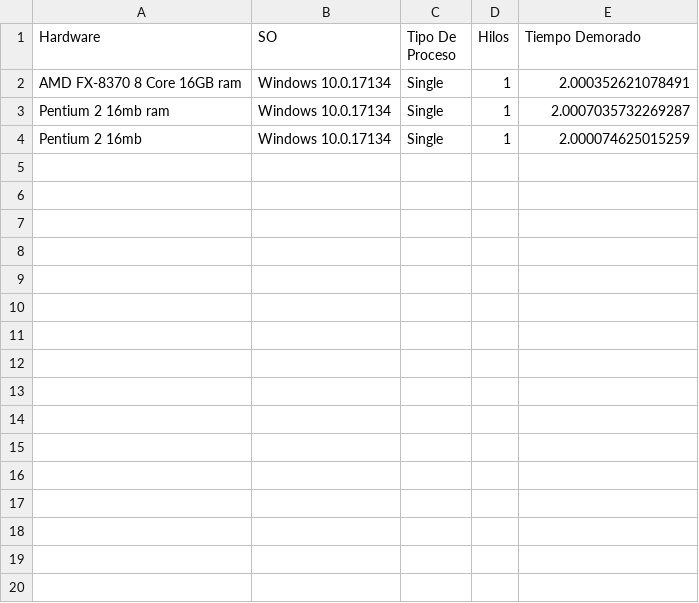
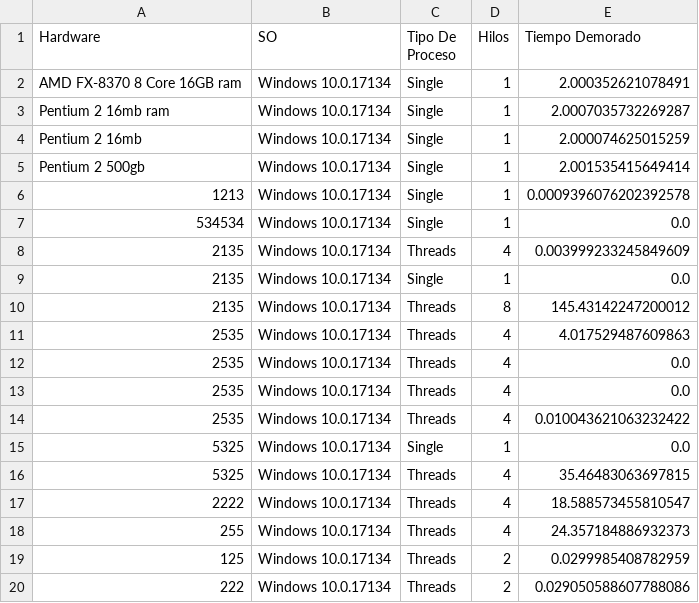
Before and after one commit to GvGilabert/ContadorDePalabras, a CSV file: log.csv, drawn as a sheet.

Commit message:
threads

```diff
--- a/log.csv
+++ b/log.csv
@@ -4 +4,17 @@ Pentium 2 16mb ram,Windows 10.0.17134,Single,1,2.0007035732269287
 Pentium 2 16mb,Windows 10.0.17134,Single,1,2.000074625015259
+Pentium 2 500gb,Windows 10.0.17134,Single,1,2.001535415649414
+1213,Windows 10.0.17134,Single,1,0.0009396076202392578
+534534,Windows 10.0.17134,Single,1,0.0
+2135,Windows 10.0.17134,Threads,4,0.003999233245849609
+2135,Windows 10.0.17134,Single,1,0.0
+2135,Windows 10.0.17134,Threads,8,145.43142247200012
+2535,Windows 10.0.17134,Threads,4,4.017529487609863
+2535,Windows 10.0.17134,Threads,4,0.0
+2535,Windows 10.0.17134,Threads,4,0.0
+2535,Windows 10.0.17134,Threads,4,0.010043621063232422
+5325,Windows 10.0.17134,Single,1,0.0
+5325,Windows 10.0.17134,Threads,4,35.46483063697815
+2222,Windows 10.0.17134,Threads,4,18.588573455810547
+255,Windows 10.0.17134,Threads,4,24.357184886932373
+125,Windows 10.0.17134,Threads,2,0.0299985408782959
+222,Windows 10.0.17134,Threads,2,0.029050588607788086
```
Also changed, not shown: 2 other files.
